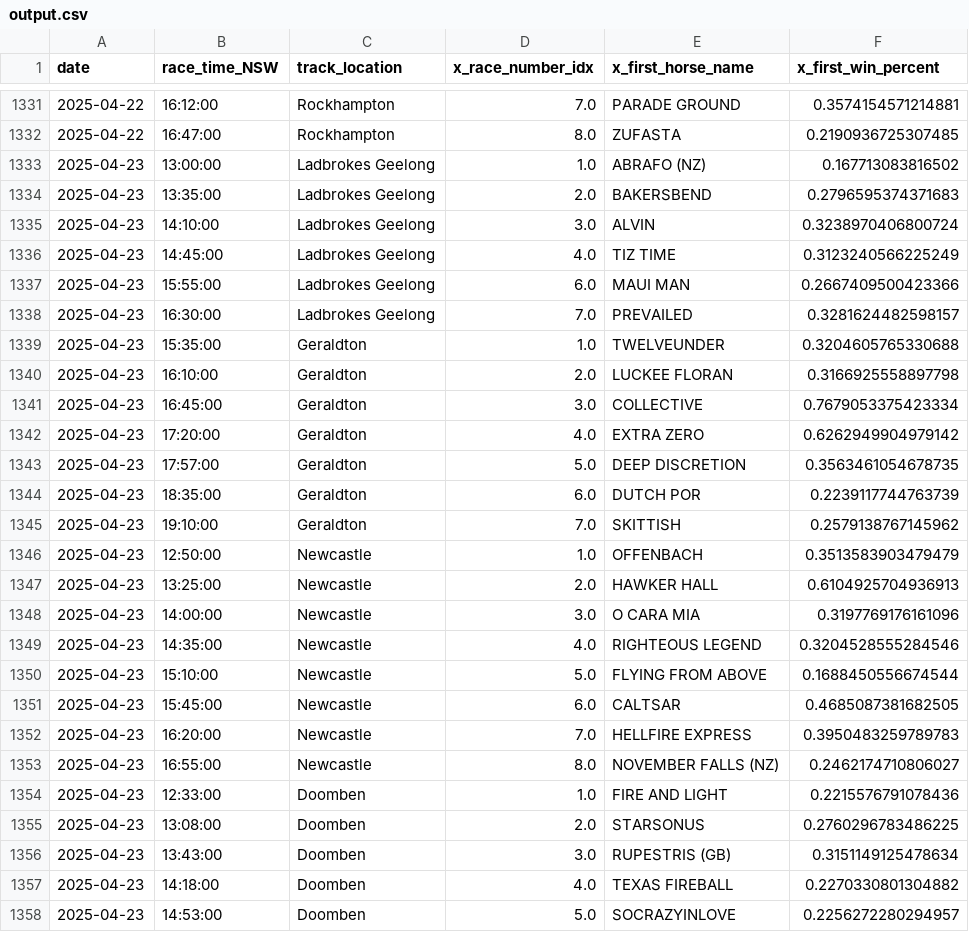
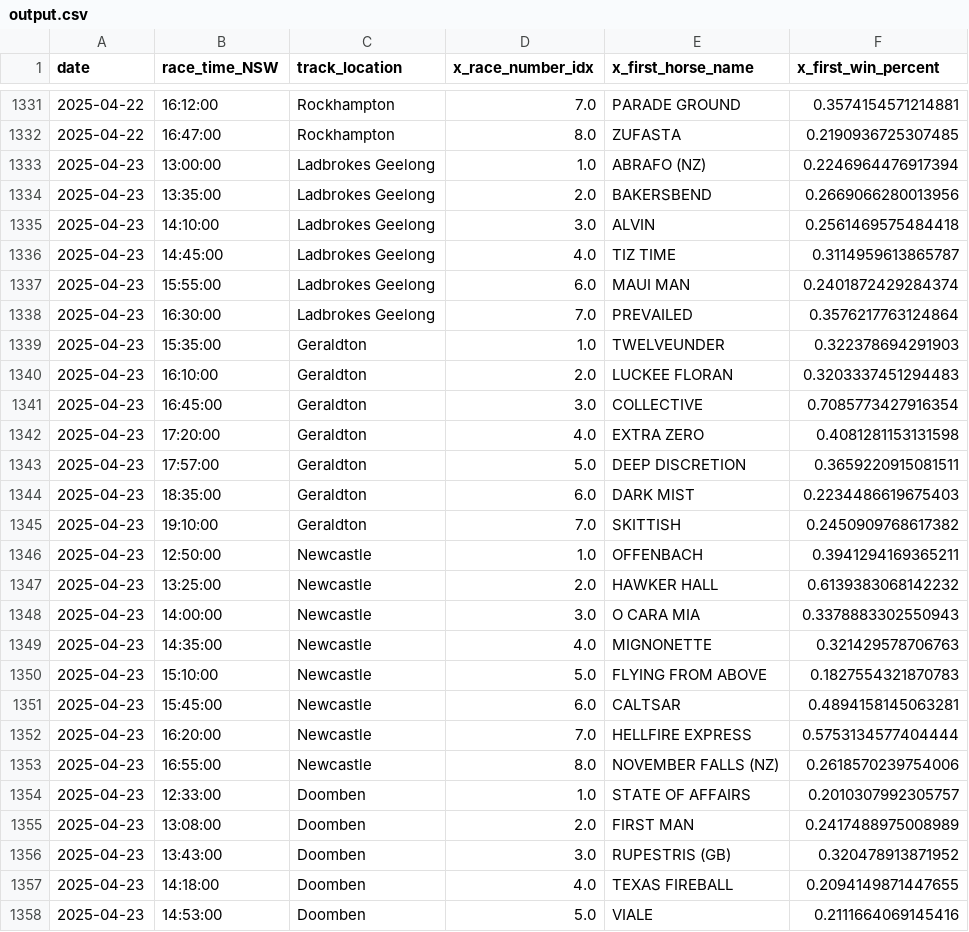
Before and after one commit to jazperd/Racing-Data, a CSV file: output.csv, drawn as a sheet; only a part is shown, gaps mark what is left out; the diff covers the shown part only.

Commit message:
Update output.csv with latest data

```diff
--- a/output.csv
+++ b/output.csv
@@ -1332,27 +1332,27 @@ date,race_time_NSW,track_location,x_race_number_idx,x_first_horse_name,x_first_w
 2025-04-22,16:47:00,Rockhampton,8.0,ZUFASTA,0.2190936725307485
-2025-04-23,13:00:00,Ladbrokes Geelong,1.0,ABRAFO (NZ),0.167713083816502
-2025-04-23,13:35:00,Ladbrokes Geelong,2.0,BAKERSBEND,0.2796595374371683
-2025-04-23,14:10:00,Ladbrokes Geelong,3.0,ALVIN,0.3238970406800724
-2025-04-23,14:45:00,Ladbrokes Geelong,4.0,TIZ TIME,0.3123240566225249
-2025-04-23,15:55:00,Ladbrokes Geelong,6.0,MAUI MAN,0.2667409500423366
-2025-04-23,16:30:00,Ladbrokes Geelong,7.0,PREVAILED,0.3281624482598157
-2025-04-23,15:35:00,Geraldton,1.0,TWELVEUNDER,0.3204605765330688
-2025-04-23,16:10:00,Geraldton,2.0,LUCKEE FLORAN,0.3166925558897798
-2025-04-23,16:45:00,Geraldton,3.0,COLLECTIVE,0.7679053375423334
-2025-04-23,17:20:00,Geraldton,4.0,EXTRA ZERO,0.6262949904979142
-2025-04-23,17:57:00,Geraldton,5.0,DEEP DISCRETION,0.3563461054678735
-2025-04-23,18:35:00,Geraldton,6.0,DUTCH POR,0.2239117744763739
-2025-04-23,19:10:00,Geraldton,7.0,SKITTISH,0.2579138767145962
-2025-04-23,12:50:00,Newcastle,1.0,OFFENBACH,0.3513583903479479
-2025-04-23,13:25:00,Newcastle,2.0,HAWKER HALL,0.6104925704936913
-2025-04-23,14:00:00,Newcastle,3.0,O CARA MIA,0.3197769176161096
-2025-04-23,14:35:00,Newcastle,4.0,RIGHTEOUS LEGEND,0.3204528555284546
-2025-04-23,15:10:00,Newcastle,5.0,FLYING FROM ABOVE,0.1688450556674544
-2025-04-23,15:45:00,Newcastle,6.0,CALTSAR,0.4685087381682505
-2025-04-23,16:20:00,Newcastle,7.0,HELLFIRE EXPRESS,0.3950483259789783
-2025-04-23,16:55:00,Newcastle,8.0,NOVEMBER FALLS (NZ),0.2462174710806027
-2025-04-23,12:33:00,Doomben,1.0,FIRE AND LIGHT,0.2215576791078436
-2025-04-23,13:08:00,Doomben,2.0,STARSONUS,0.2760296783486225
-2025-04-23,13:43:00,Doomben,3.0,RUPESTRIS (GB),0.3151149125478634
-2025-04-23,14:18:00,Doomben,4.0,TEXAS FIREBALL,0.2270330801304882
-2025-04-23,14:53:00,Doomben,5.0,SOCRAZYINLOVE,0.2256272280294957
+2025-04-23,13:00:00,Ladbrokes Geelong,1.0,ABRAFO (NZ),0.2246964476917394
+2025-04-23,13:35:00,Ladbrokes Geelong,2.0,BAKERSBEND,0.2669066280013956
+2025-04-23,14:10:00,Ladbrokes Geelong,3.0,ALVIN,0.2561469575484418
+2025-04-23,14:45:00,Ladbrokes Geelong,4.0,TIZ TIME,0.3114959613865787
+2025-04-23,15:55:00,Ladbrokes Geelong,6.0,MAUI MAN,0.2401872429284374
+2025-04-23,16:30:00,Ladbrokes Geelong,7.0,PREVAILED,0.3576217763124864
+2025-04-23,15:35:00,Geraldton,1.0,TWELVEUNDER,0.322378694291903
+2025-04-23,16:10:00,Geraldton,2.0,LUCKEE FLORAN,0.3203337451294483
+2025-04-23,16:45:00,Geraldton,3.0,COLLECTIVE,0.7085773427916354
+2025-04-23,17:20:00,Geraldton,4.0,EXTRA ZERO,0.4081281153131598
+2025-04-23,17:57:00,Geraldton,5.0,DEEP DISCRETION,0.3659220915081511
+2025-04-23,18:35:00,Geraldton,6.0,DARK MIST,0.2234486619675403
+2025-04-23,19:10:00,Geraldton,7.0,SKITTISH,0.2450909768617382
+2025-04-23,12:50:00,Newcastle,1.0,OFFENBACH,0.3941294169365211
+2025-04-23,13:25:00,Newcastle,2.0,HAWKER HALL,0.6139383068142232
+2025-04-23,14:00:00,Newcastle,3.0,O CARA MIA,0.3378883302550943
+2025-04-23,14:35:00,Newcastle,4.0,MIGNONETTE,0.321429578706763
+2025-04-23,15:10:00,Newcastle,5.0,FLYING FROM ABOVE,0.1827554321870783
+2025-04-23,15:45:00,Newcastle,6.0,CALTSAR,0.4894158145063281
+2025-04-23,16:20:00,Newcastle,7.0,HELLFIRE EXPRESS,0.5753134577404444
+2025-04-23,16:55:00,Newcastle,8.0,NOVEMBER FALLS (NZ),0.2618570239754006
+2025-04-23,12:33:00,Doomben,1.0,STATE OF AFFAIRS,0.2010307992305757
+2025-04-23,13:08:00,Doomben,2.0,FIRST MAN,0.2417488975008989
+2025-04-23,13:43:00,Doomben,3.0,RUPESTRIS (GB),0.320478913871952
+2025-04-23,14:18:00,Doomben,4.0,TEXAS FIREBALL,0.2094149871447655
+2025-04-23,14:53:00,Doomben,5.0,VIALE,0.2111664069145416
```
Also changed, not shown: 4 edited cells elsewhere in this file.
